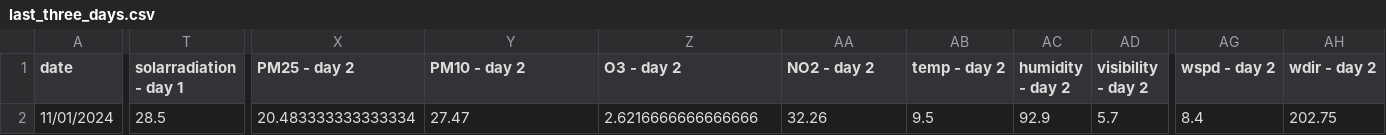
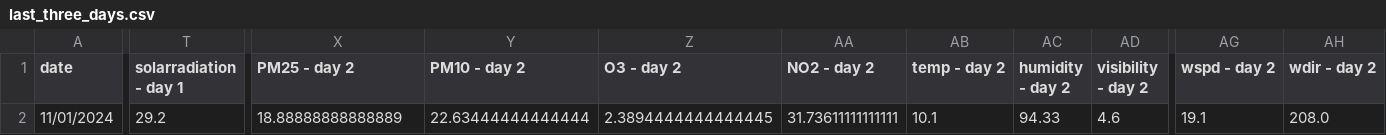
Before and after one commit to atodorov284/air-quality-forecast, a CSV file: data/model_predictions/last_three_days.csv, drawn as a sheet; only a part is shown, gaps mark what is left out; the diff names each change by its address in the sheet, - before the commit and + after, or states it on an @@ line.

Commit message:
Update prediction data

```diff
--- a/data/model_predictions/last_three_days.csv
+++ b/data/model_predictions/last_three_days.csv
-T2 (solarradiation - day 1): 28.5
+T2 (solarradiation - day 1): 29.2
-X2 (PM25 - day 2): 20.483333333333334
+X2 (PM25 - day 2): 18.88888888888889
-Y2 (PM10 - day 2): 27.47
+Y2 (PM10 - day 2): 22.63444444444444
-Z2 (O3 - day 2): 2.6216666666666666
+Z2 (O3 - day 2): 2.3894444444444445
-AA2 (NO2 - day 2): 32.26
+AA2 (NO2 - day 2): 31.73611111111111
-AB2 (temp - day 2): 9.5
+AB2 (temp - day 2): 10.1
-AC2 (humidity - day 2): 92.9
+AC2 (humidity - day 2): 94.33
-AD2 (visibility - day 2): 5.7
+AD2 (visibility - day 2): 4.6
-AG2 (wspd - day 2): 8.4
+AG2 (wspd - day 2): 19.1
-AH2 (wdir - day 2): 202.75
+AH2 (wdir - day 2): 208.0
```
Also changed, not shown: data/model_predictions/prediction_data.csv.
